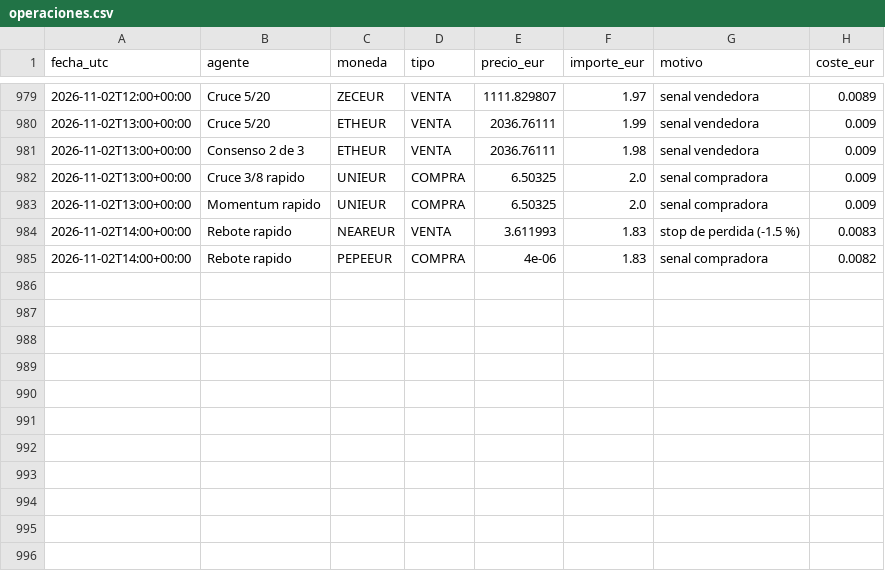
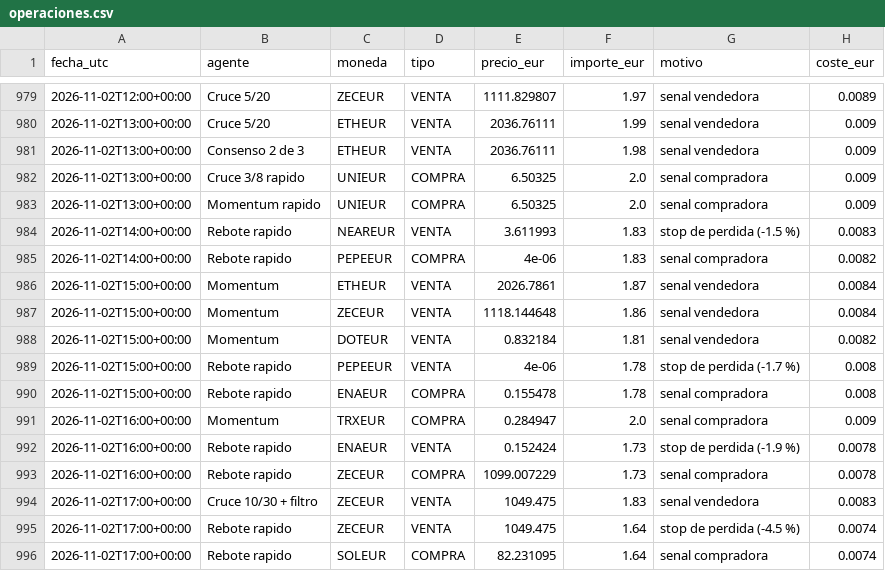
Before and after one commit to KakidLuffy/oficina-agentes, a CSV file: datos/operaciones.csv, drawn as a sheet; only a part is shown, gaps mark what is left out; the diff names each change by its address in the sheet, - before the commit and + after, or states it on an @@ line.

```diff
--- a/datos/operaciones.csv
+++ b/datos/operaciones.csv
+row 986: 2026-11-02T15:00+00:00 | Momentum | ETHEUR | VENTA | 2026.7861 | 1.87 | senal vendedora | 0.0084
+row 987: 2026-11-02T15:00+00:00 | Momentum | ZECEUR | VENTA | 1118.144648 | 1.86 | senal vendedora | 0.0084
+row 988: 2026-11-02T15:00+00:00 | Momentum | DOTEUR | VENTA | 0.832184 | 1.81 | senal vendedora | 0.0082
+row 989: 2026-11-02T15:00+00:00 | Rebote rapido | PEPEEUR | VENTA | 4e-06 | 1.78 | stop de perdida (-1.7 %) | 0.008
+row 990: 2026-11-02T15:00+00:00 | Rebote rapido | ENAEUR | COMPRA | 0.155478 | 1.78 | senal compradora | 0.008
+row 991: 2026-11-02T16:00+00:00 | Momentum | TRXEUR | COMPRA | 0.284947 | 2.0 | senal compradora | 0.009
+row 992: 2026-11-02T16:00+00:00 | Rebote rapido | ENAEUR | VENTA | 0.152424 | 1.73 | stop de perdida (-1.9 %) | 0.0078
+row 993: 2026-11-02T16:00+00:00 | Rebote rapido | ZECEUR | COMPRA | 1099.007229 | 1.73 | senal compradora | 0.0078
+row 994: 2026-11-02T17:00+00:00 | Cruce 10/30 + filtro | ZECEUR | VENTA | 1049.475 | 1.83 | senal vendedora | 0.0083
+row 995: 2026-11-02T17:00+00:00 | Rebote rapido | ZECEUR | VENTA | 1049.475 | 1.64 | stop de perdida (-4.5 %) | 0.0074
+row 996: 2026-11-02T17:00+00:00 | Rebote rapido | SOLEUR | COMPRA | 82.231095 | 1.64 | senal compradora | 0.0074
```
Also changed, not shown: datos/historial_v2.csv, 3 other files.
